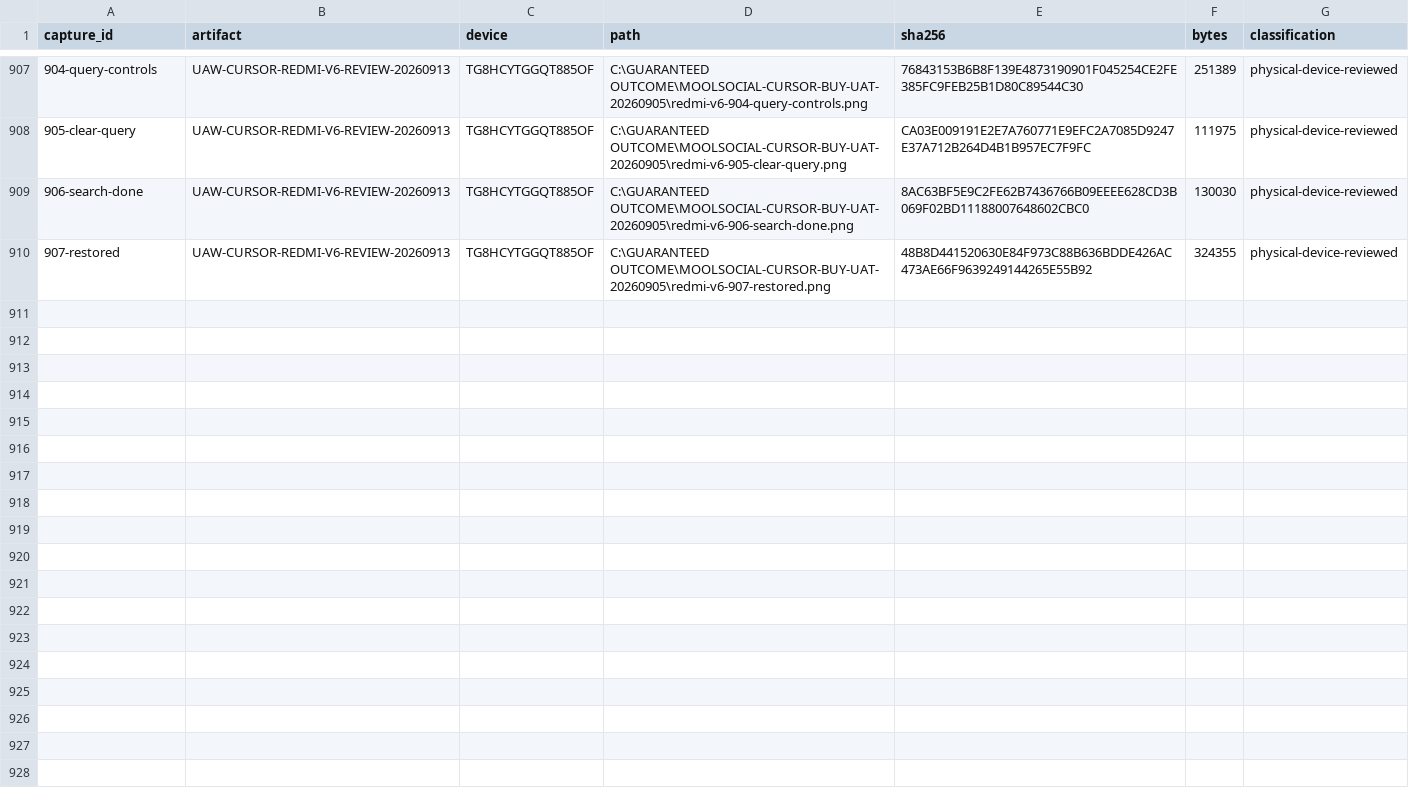
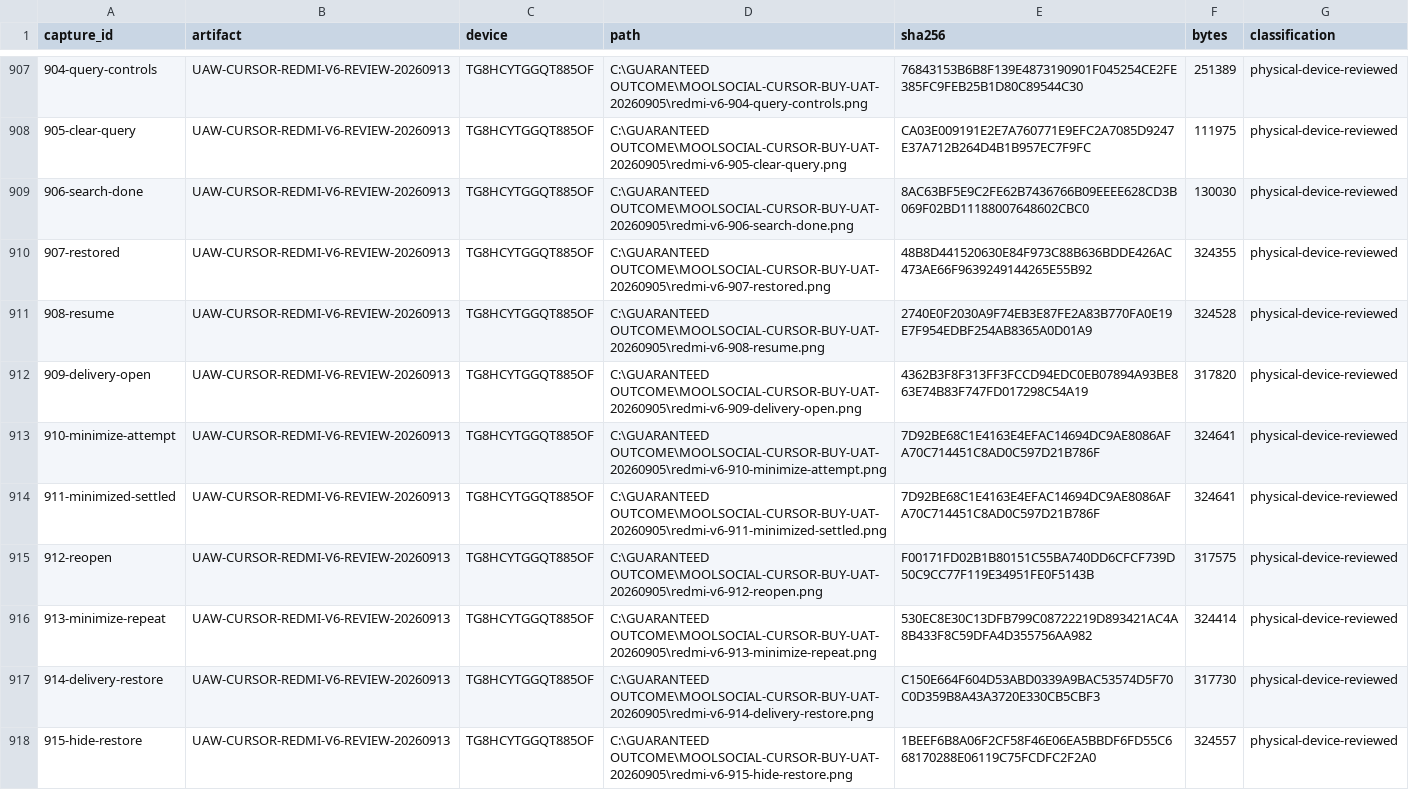
Before and after one commit to Supermanditech/MOOLSOCIAL-PRODUCTION, a CSV file: docs/quality/cursor-redmi-v6-audit-20260913/EVIDENCE.csv, drawn as a sheet; only a part is shown, gaps mark what is left out.

Commit message:
ui(redmi-v6-audit-20260913): record minimized delivery indicator defect

```diff
--- a/docs/quality/cursor-redmi-v6-audit-20260913/EVIDENCE.csv
+++ b/docs/quality/cursor-redmi-v6-audit-20260913/EVIDENCE.csv
@@ -910 +910,9 @@
 907-restored,UAW-CURSOR-REDMI-V6-REVIEW-20260913,TG8HCYTGGQT885OF,C:\GUARANTEED OUTCOME\MOOLSOCIAL-CURSOR-BUY-UAT-20260905\redmi-v6-907-restored.png,48B8D441520630E84F973C88B636BDDE426AC473AE66F9639249144265E55B92,324355,physical-device-reviewed
+908-resume,UAW-CURSOR-REDMI-V6-REVIEW-20260913,TG8HCYTGGQT885OF,C:\GUARANTEED OUTCOME\MOOLSOCIAL-CURSOR-BUY-UAT-20260905\redmi-v6-908-resume.png,2740E0F2030A9F74EB3E87FE2A83B770FA0E19E7F954EDBF254AB8365A0D01A9,324528,physical-device-reviewed
+909-delivery-open,UAW-CURSOR-REDMI-V6-REVIEW-20260913,TG8HCYTGGQT885OF,C:\GUARANTEED OUTCOME\MOOLSOCIAL-CURSOR-BUY-UAT-20260905\redmi-v6-909-delivery-open.png,4362B3F8F313FF3FCCD94EDC0EB07894A93BE863E74B83F747FD017298C54A19,317820,physical-device-reviewed
+910-minimize-attempt,UAW-CURSOR-REDMI-V6-REVIEW-20260913,TG8HCYTGGQT885OF,C:\GUARANTEED OUTCOME\MOOLSOCIAL-CURSOR-BUY-UAT-20260905\redmi-v6-910-minimize-attempt.png,7D92BE68C1E4163E4EFAC14694DC9AE8086AFA70C714451C8AD0C597D21B786F,324641,physical-device-reviewed
+911-minimized-settled,UAW-CURSOR-REDMI-V6-REVIEW-20260913,TG8HCYTGGQT885OF,C:\GUARANTEED OUTCOME\MOOLSOCIAL-CURSOR-BUY-UAT-20260905\redmi-v6-911-minimized-settled.png,7D92BE68C1E4163E4EFAC14694DC9AE8086AFA70C714451C8AD0C597D21B786F,324641,physical-device-reviewed
+912-reopen,UAW-CURSOR-REDMI-V6-REVIEW-20260913,TG8HCYTGGQT885OF,C:\GUARANTEED OUTCOME\MOOLSOCIAL-CURSOR-BUY-UAT-20260905\redmi-v6-912-reopen.png,F00171FD02B1B80151C55BA740DD6CFCF739D50C9CC77F119E34951FE0F5143B,317575,physical-device-reviewed
+913-minimize-repeat,UAW-CURSOR-REDMI-V6-REVIEW-20260913,TG8HCYTGGQT885OF,C:\GUARANTEED OUTCOME\MOOLSOCIAL-CURSOR-BUY-UAT-20260905\redmi-v6-913-minimize-repeat.png,530EC8E30C13DFB799C08722219D893421AC4A8B433F8C59DFA4D355756AA982,324414,physical-device-reviewed
+914-delivery-restore,UAW-CURSOR-REDMI-V6-REVIEW-20260913,TG8HCYTGGQT885OF,C:\GUARANTEED OUTCOME\MOOLSOCIAL-CURSOR-BUY-UAT-20260905\redmi-v6-914-delivery-restore.png,C150E664F604D53ABD0339A9BAC53574D5F70C0D359B8A43A3720E330CB5CBF3,317730,physical-device-reviewed
+915-hide-restore,UAW-CURSOR-REDMI-V6-REVIEW-20260913,TG8HCYTGGQT885OF,C:\GUARANTEED OUTCOME\MOOLSOCIAL-CURSOR-BUY-UAT-20260905\redmi-v6-915-hide-restore.png,1BEEF6B8A06F2CF58F46E06EA5BBDF6FD55C668170288E06119C75FCDFC2F2A0,324557,physical-device-reviewed
```
Also changed, not shown: docs/quality/cursor-redmi-v6-audit-20260913/JOURNEYS.csv, 3 other files.
